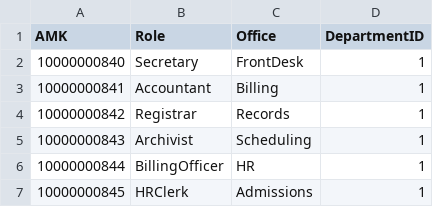
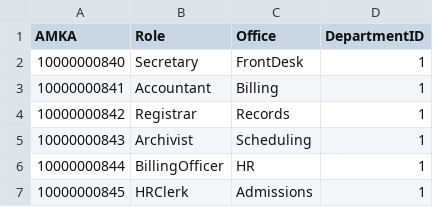
Before and after one commit to sta8isznt/databases_project, a CSV file: data/admin_staff.csv, drawn as a sheet; only a part is shown.

```diff
--- a/data/admin_staff.csv
+++ b/data/admin_staff.csv
@@ -1,2 +1,2 @@
-AMK,Role,Office,DepartmentID
+AMKA,Role,Office,DepartmentID
 10000000840,Secretary,FrontDesk,1
```
Also changed, not shown: data/assists_in.csv, data/department.csv, 27 other files.
